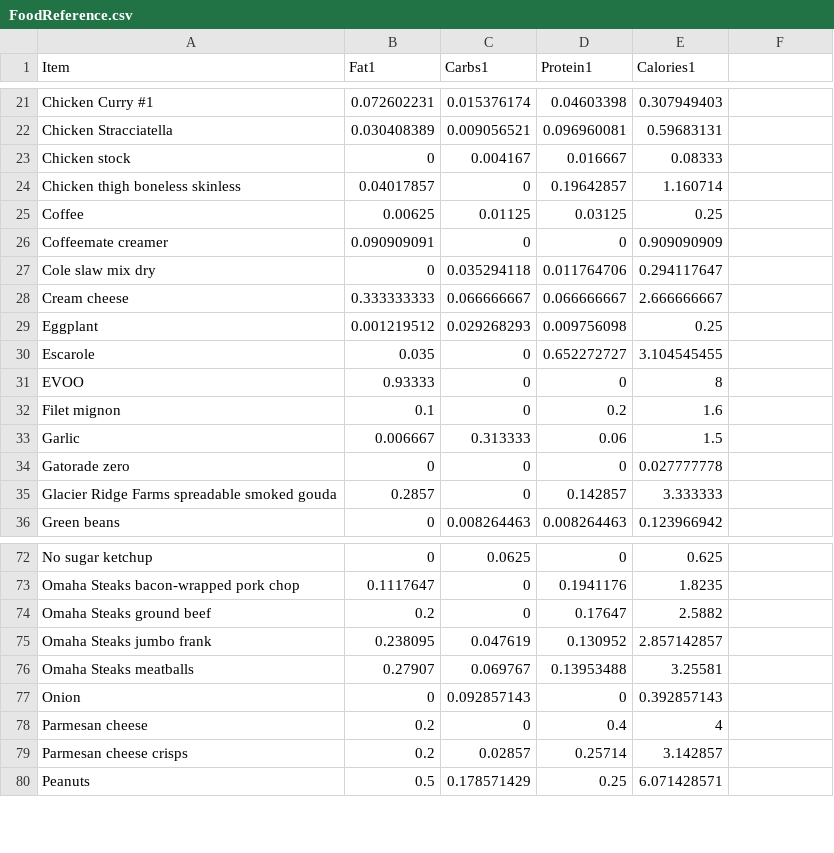
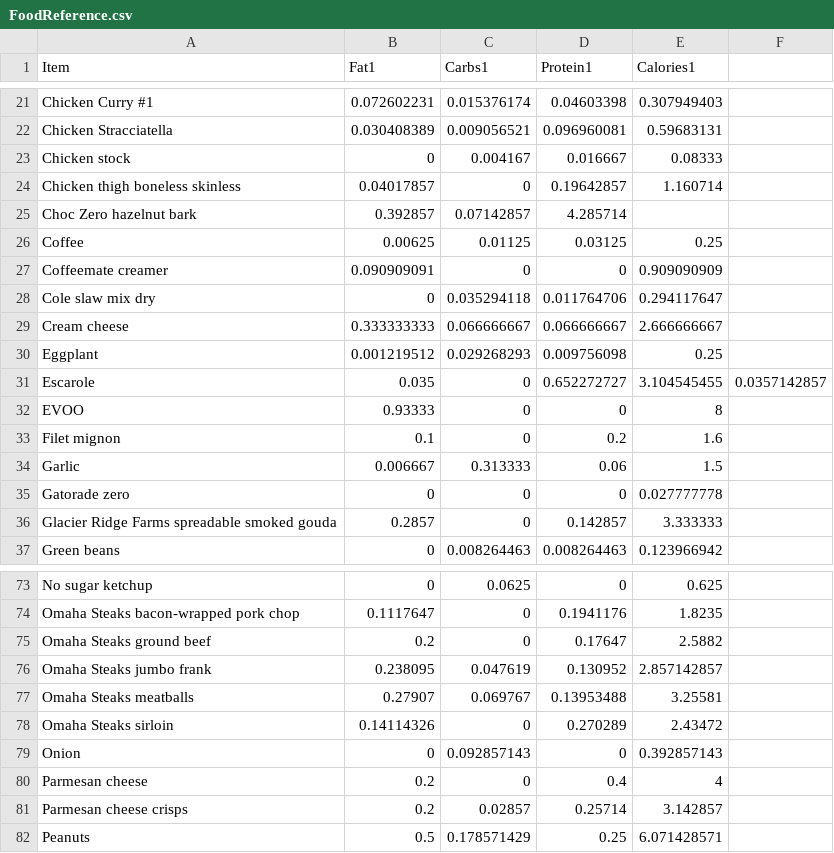
Before and after one commit to tbcombs/Food, a CSV file: FoodReference.csv, drawn as a sheet; only a part is shown, gaps mark what is left out.

Commit message:
Update FoodReference.csv

```diff
--- a/FoodReference.csv
+++ b/FoodReference.csv
@@ -24,2 +24,3 @@ Chicken stock,0,0.004167,0.016667,0.08333
 Chicken thigh boneless skinless,0.04017857,0,0.19642857,1.160714
+Choc Zero hazelnut bark,0.392857,0.07142857,4.285714
 Coffee,0.00625,0.01125,0.03125,0.25
@@ -29,3 +30,3 @@ Cream cheese,0.333333333,0.066666667,0.066666667,2.666666667
 Eggplant,0.001219512,0.029268293,0.009756098,0.25
-Escarole,0.035,0,0.652272727,3.104545455
+Escarole,0.035,0,0.652272727,3.104545455,0.0357142857,
 EVOO,0.93333,0,0,8
@@ -76,2 +77,3 @@ Omaha Steaks jumbo frank,0.238095,0.047619,0.130952,2.857142857
 Omaha Steaks meatballs,0.27907,0.069767,0.13953488,3.25581
+Omaha Steaks sirloin,0.14114326,0,0.270289,2.43472
 Onion,0,0.092857143,0,0.392857143
```
